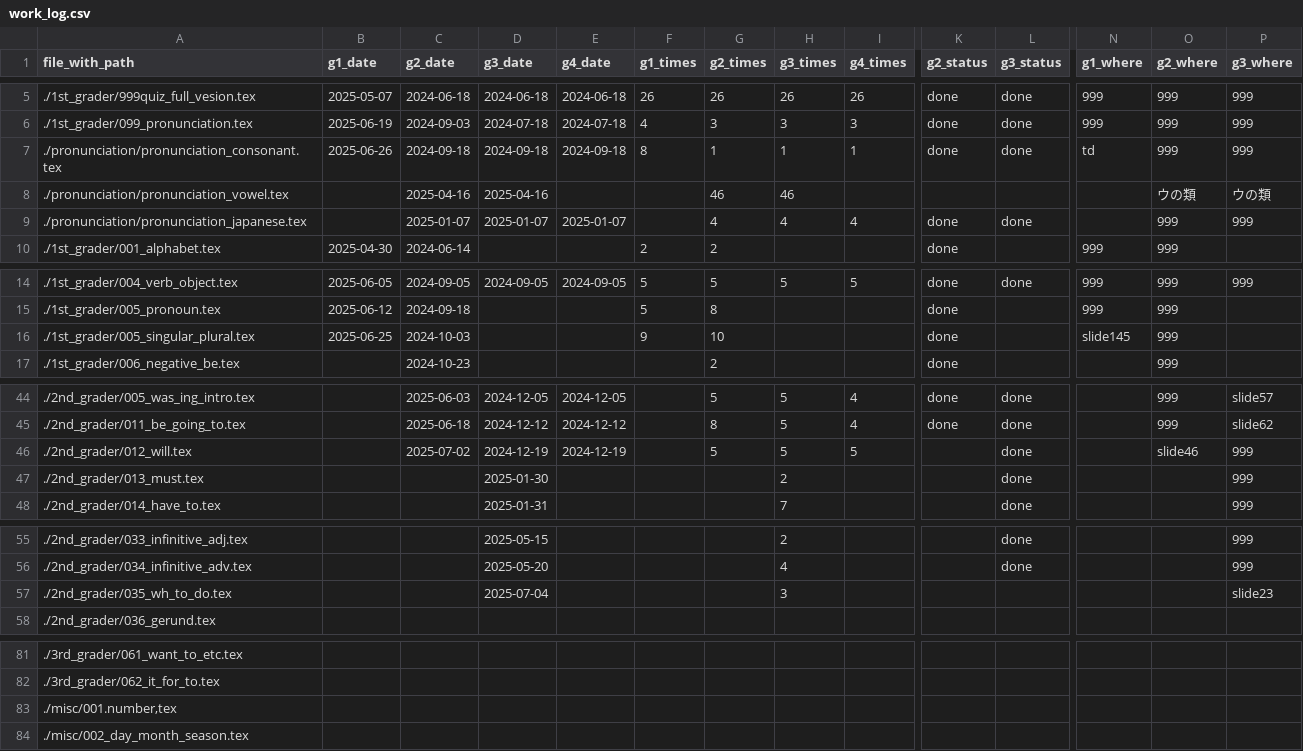
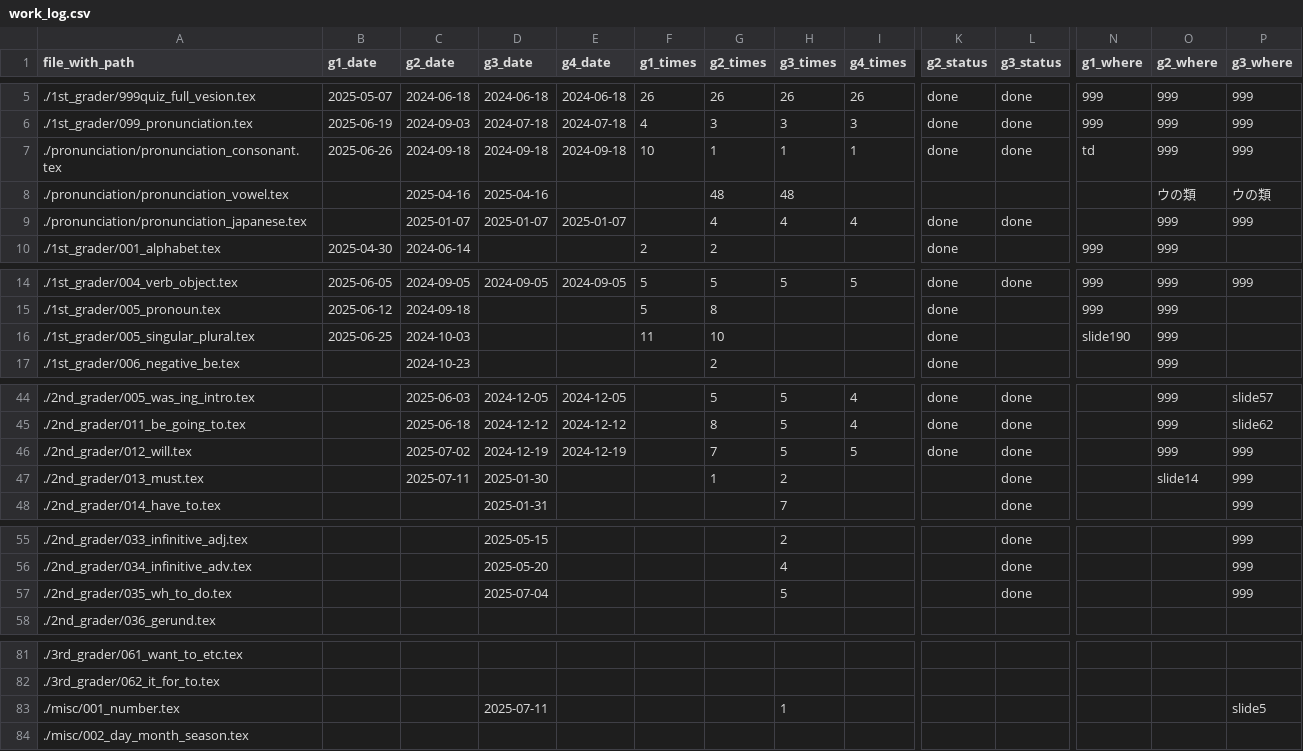
Before and after one commit to iotsuka1958/english_slides, a CSV file: work_log.csv, drawn as a sheet; only a part is shown, gaps mark what is left out; removed rows and columns are numbered as before the commit, all else as after; rows hold the shown columns only; the diff names each change by its address in the sheet, - before the commit and + after, or states it on an @@ line.

```diff
--- a/work_log.csv
+++ b/work_log.csv
-F7 (g1_times): 8
+F7 (g1_times): 10
-G8 (g2_times): 46
+G8 (g2_times): 48
-H8 (g3_times): 46
+H8 (g3_times): 48
-F16 (g1_times): 9
+F16 (g1_times): 11
-N16 (g1_where): slide145
+N16 (g1_where): slide190
-G46 (g2_times): 5
+G46 (g2_times): 7
-K46 (g2_status): (empty)
+K46 (g2_status): done
-O46 (g2_where): slide46
+O46 (g2_where): 999
-C47 (g2_date): (empty)
+C47 (g2_date): 2025-07-11
-G47 (g2_times): (empty)
+G47 (g2_times): 1
-O47 (g2_where): (empty)
+O47 (g2_where): slide14
-H57 (g3_times): 3
+H57 (g3_times): 5
-L57 (g3_status): (empty)
+L57 (g3_status): done
-P57 (g3_where): slide23
+P57 (g3_where): 999
-row 83: ./misc/001.number,tex
+row 83: ./misc/001_number.tex |  |  | 2025-07-11 |  |  |  | 1 |  |  |  |  |  | slide5
```
Also changed, not shown: classroom.csv, 14 other files.
